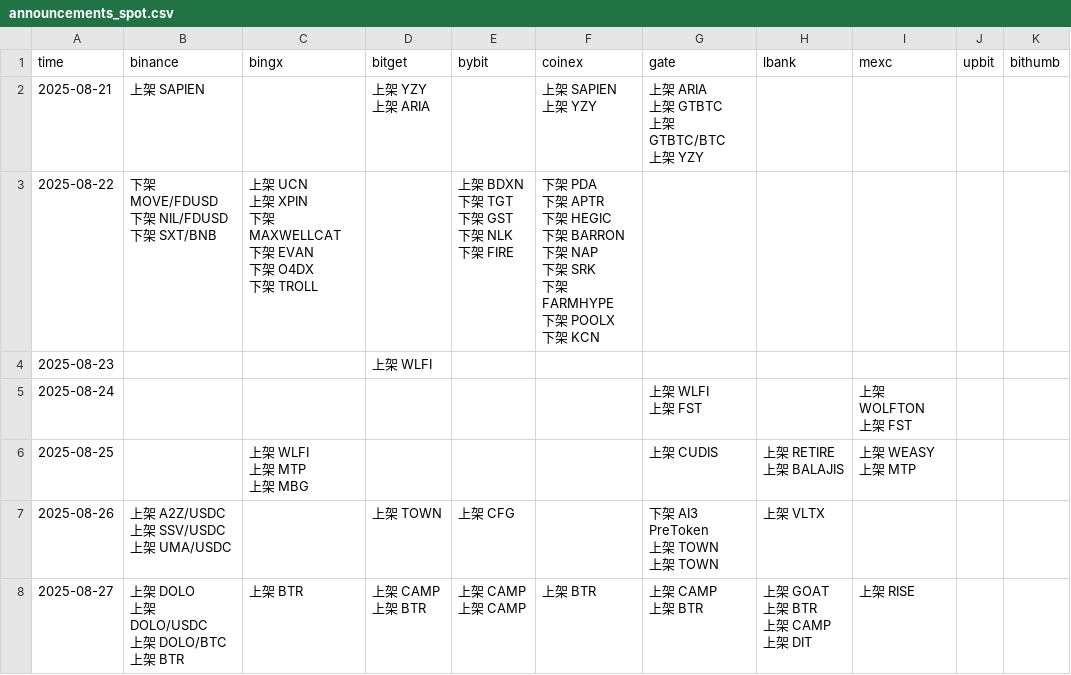
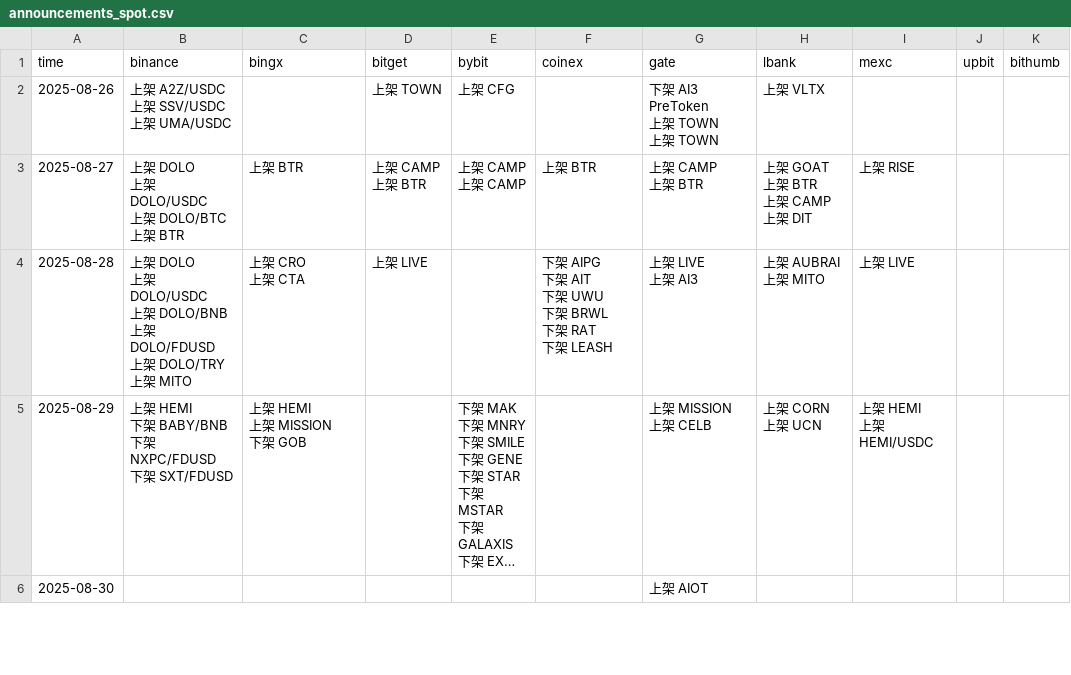
Before and after one commit to r-hou/cex_crawler, a CSV file: announcements_spot.csv, drawn as a sheet; only a part is shown; the shorter side is filled out with more unchanged rows; long unchanged cells end in ….

```diff
--- a/announcements_spot.csv
+++ b/announcements_spot.csv
@@ -1,52 +1,2 @@
 time,binance,bingx,bitget,bybit,coinex,gate,lbank,mexc,upbit,bithumb
-2025-08-21,"上架 SAPIEN
-",,"上架 YZY
- 上架 ARIA
-",,"上架 SAPIEN
- 上架 YZY
-","上架 ARIA
- 上架 GTBTC
- 上架 GTBTC/BTC
- 上架 YZY
-",,,,
-2025-08-22,"下架 MOVE/FDUSD
- 下架 NIL/FDUSD
- 下架 SXT/BNB
-","上架 UCN
- 上架 XPIN
- 下架 MAXWELLCAT
- 下架 EVAN
- 下架 O4DX
- 下架 TROLL
-",,"上架 BDXN
- 下架 TGT
- 下架 GST
- 下架 NLK
- 下架 FIRE
-","下架 PDA
- 下架 APTR
- 下架 HEGIC
- 下架 BARRON
- 下架 NAP
- 下架 SRK
- 下架 FARMHYPE
- 下架 POOLX
- 下架 KCN
-",,,,,
-2025-08-23,,,"上架 WLFI
-",,,,,,,
-2025-08-24,,,,,,"上架 WLFI
- 上架 FST
-",,"上架 WOLFTON
- 上架 FST
-",,
-2025-08-25,,"上架 WLFI
- 上架 MTP
- 上架 MBG
-",,,,"上架 CUDIS
-","上架 RETIRE
- 上架 BALAJIS
-","上架 WEASY
- 上架 MTP
-",,
 2025-08-26,"上架 A2Z/USDC
```
Also changed, not shown: announcements_futures.csv, 55 other files.
